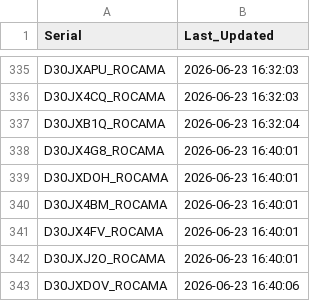
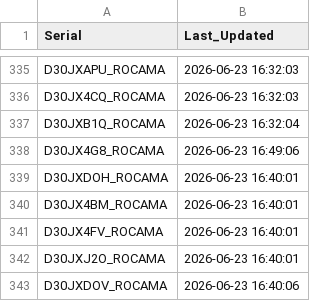
Before and after one commit to gganada/Huenit_update_repo, a CSV file: logs/device_log.csv, drawn as a sheet; only a part is shown, gaps mark what is left out.

Commit message:
🎯 K210 펌웨어 업데이트 완료 - 총 350개 장치 로그 업데이트

```diff
--- a/logs/device_log.csv
+++ b/logs/device_log.csv
@@ -337,3 +337,3 @@ D30JX4CQ_ROCAMA,2026-06-23 16:32:03
 D30JXB1Q_ROCAMA,2026-06-23 16:32:04
-D30JX4G8_ROCAMA,2026-06-23 16:40:01
+D30JX4G8_ROCAMA,2026-06-23 16:49:06
 D30JXDOH_ROCAMA,2026-06-23 16:40:01
```
